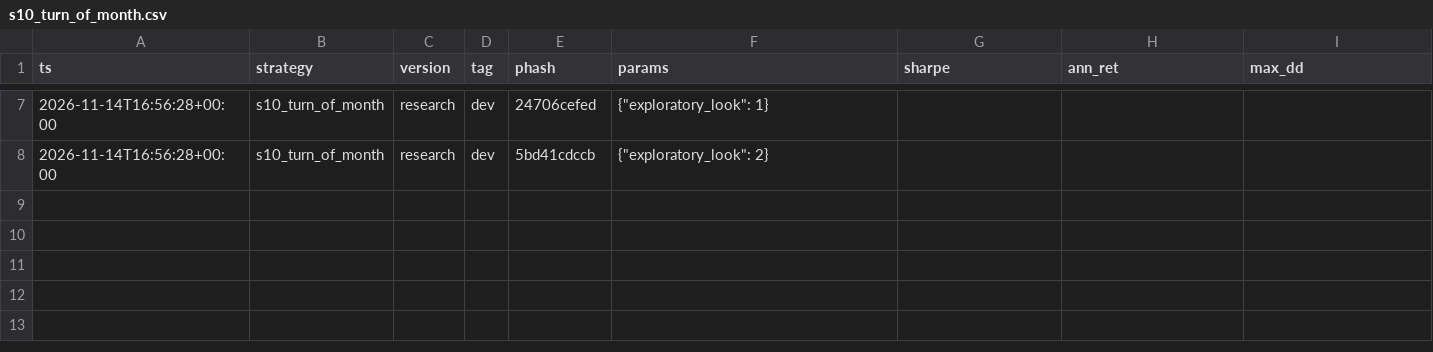
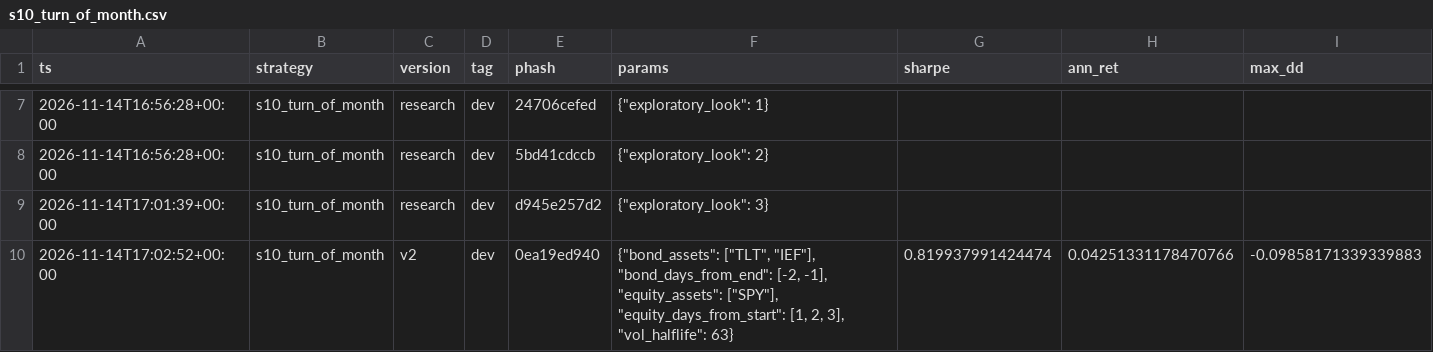
Before and after one commit to MrNanama/OAFMiniProject, a CSV file: results/ledger/s10_turn_of_month.csv, drawn as a sheet; only a part is shown, gaps mark what is left out; rows hold the shown columns only; the diff names each change by its address in the sheet, - before the commit and + after, or states it on an @@ line.

```diff
--- a/results/ledger/s10_turn_of_month.csv
+++ b/results/ledger/s10_turn_of_month.csv
+row 9: 2026-11-14T17:01:39+00:00 | s10_turn_of_month | research | dev | d945e257d2 | {"exploratory_look": 3}
+row 10: 2026-11-14T17:02:52+00:00 | s10_turn_of_month | v2 | dev | 0ea19ed940 | {"bond_assets": ["TLT", "IEF"], "bond_days_from_end": [-2, -1], "equity_assets": ["SPY"], "equity_days_from_start": [1, 2, 3], "vol_halflife": 63} | 0.819937991424474 | 0.04251331178470766 | -0.09858171339339883
```
Also changed, not shown: results/ledger/s02_factor_momentum.csv, 7 other files.
